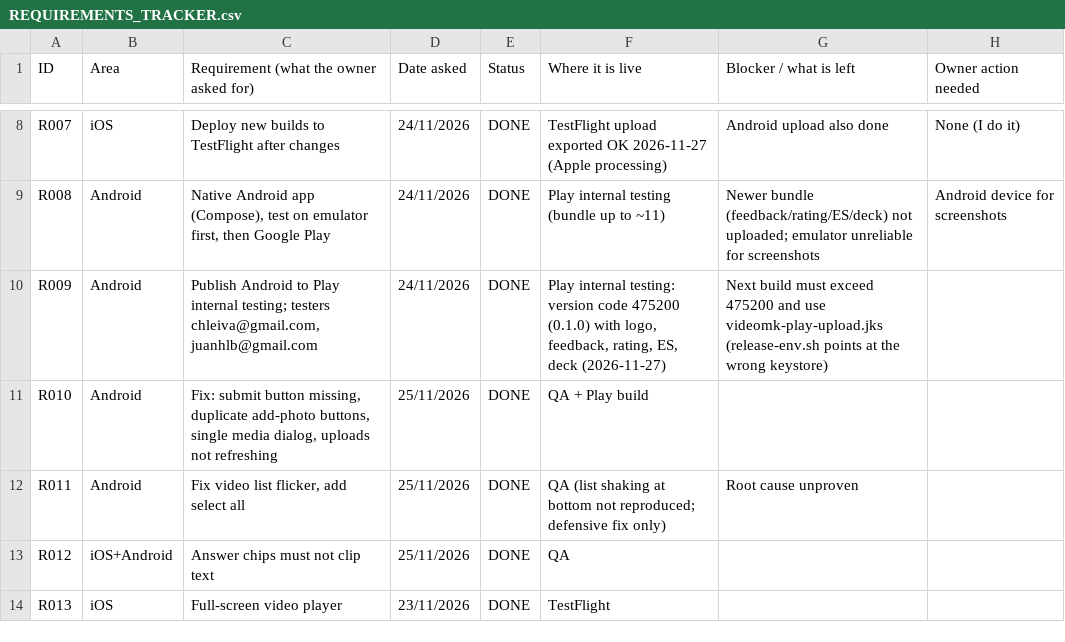
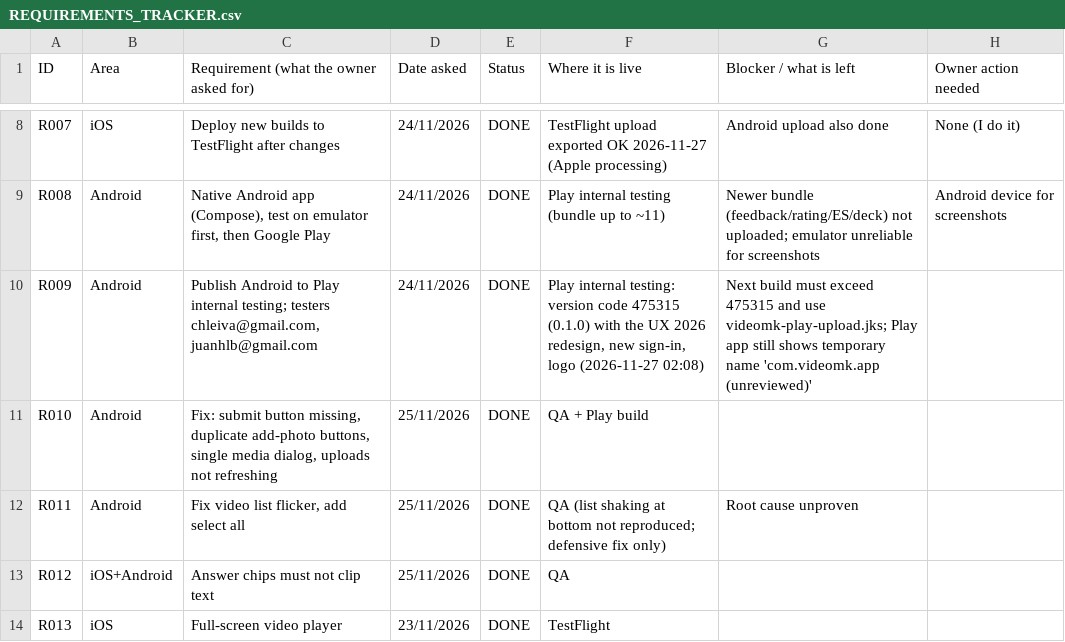
Before and after one commit to chleiva/videomk, a CSV file: docs/REQUIREMENTS_TRACKER.csv, drawn as a sheet; only a part is shown, gaps mark what is left out.

```diff
--- a/docs/REQUIREMENTS_TRACKER.csv
+++ b/docs/REQUIREMENTS_TRACKER.csv
@@ -9,3 +9,3 @@ R007,iOS,Deploy new builds to TestFlight after changes,24/11/2026,DONE,TestFligh
 R008,Android,"Native Android app (Compose), test on emulator first, then Google Play",24/11/2026,DONE,Play internal testing (bundle up to ~11),Newer bundle (feedback/rating/ES/deck) not uploaded; emulator unreliable for screenshots,Android device for screenshots
-R009,Android,"Publish Android to Play internal testing; testers chleiva@gmail.com, juanhlb@gmail.com",24/11/2026,DONE,"Play internal testing: version code 475200 (0.1.0) with logo, feedback, rating, ES, deck (2026-11-27)",Next build must exceed 475200 and use videomk-play-upload.jks (release-env.sh points at the wrong keystore),
+R009,Android,"Publish Android to Play internal testing; testers chleiva@gmail.com, juanhlb@gmail.com",24/11/2026,DONE,"Play internal testing: version code 475315 (0.1.0) with the UX 2026 redesign, new sign-in, logo (2026-11-27 02:08)",Next build must exceed 475315 and use videomk-play-upload.jks; Play app still shows temporary name 'com.videomk.app (unreviewed)',
 R010,Android,"Fix: submit button missing, duplicate add-photo buttons, single media dialog, uploads not refreshing",25/11/2026,DONE,QA + Play build,,
```
Also changed, not shown: 4 other files.
